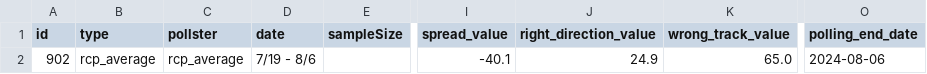
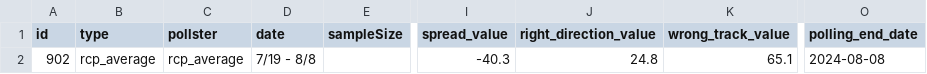
Before and after one commit to stiles/polls, a CSV file: data/polls_avg/country_direction.csv, drawn as a sheet; only a part is shown, gaps mark what is left out; the diff names each change by its address in the sheet, - before the commit and + after, or states it on an @@ line.

```diff
--- a/data/polls_avg/country_direction.csv
+++ b/data/polls_avg/country_direction.csv
-D2 (date): 7/19 - 8/6
+D2 (date): 7/19 - 8/8
-I2 (spread_value): -40.1
+I2 (spread_value): -40.3
-J2 (right_direction_value): 24.9
+J2 (right_direction_value): 24.8
-K2 (wrong_track_value): 65.0
+K2 (wrong_track_value): 65.1
-O2 (polling_end_date): 2024-08-06
+O2 (polling_end_date): 2024-08-08
```
Also changed, not shown: data/polls/country_direction.csv, 5 other files.
